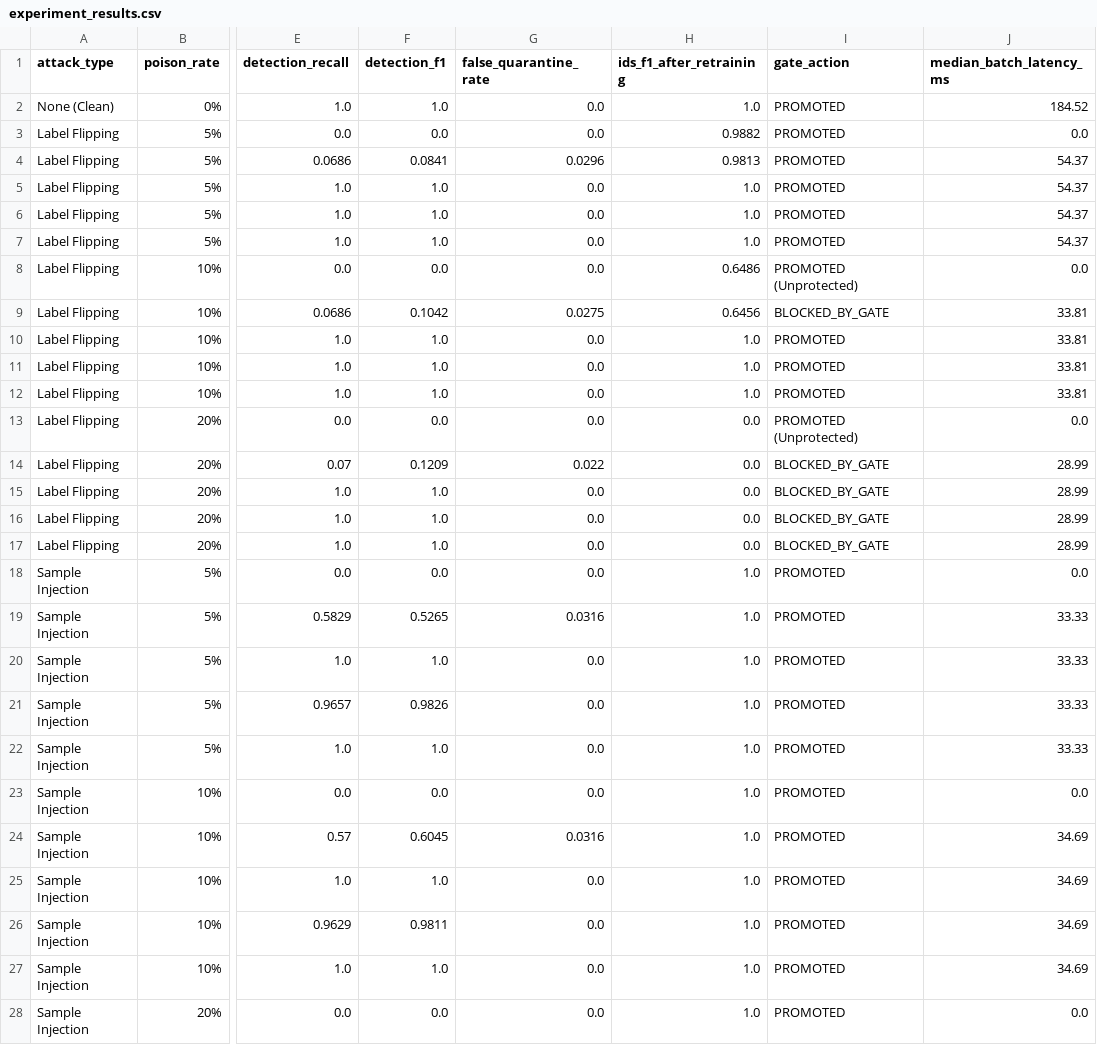
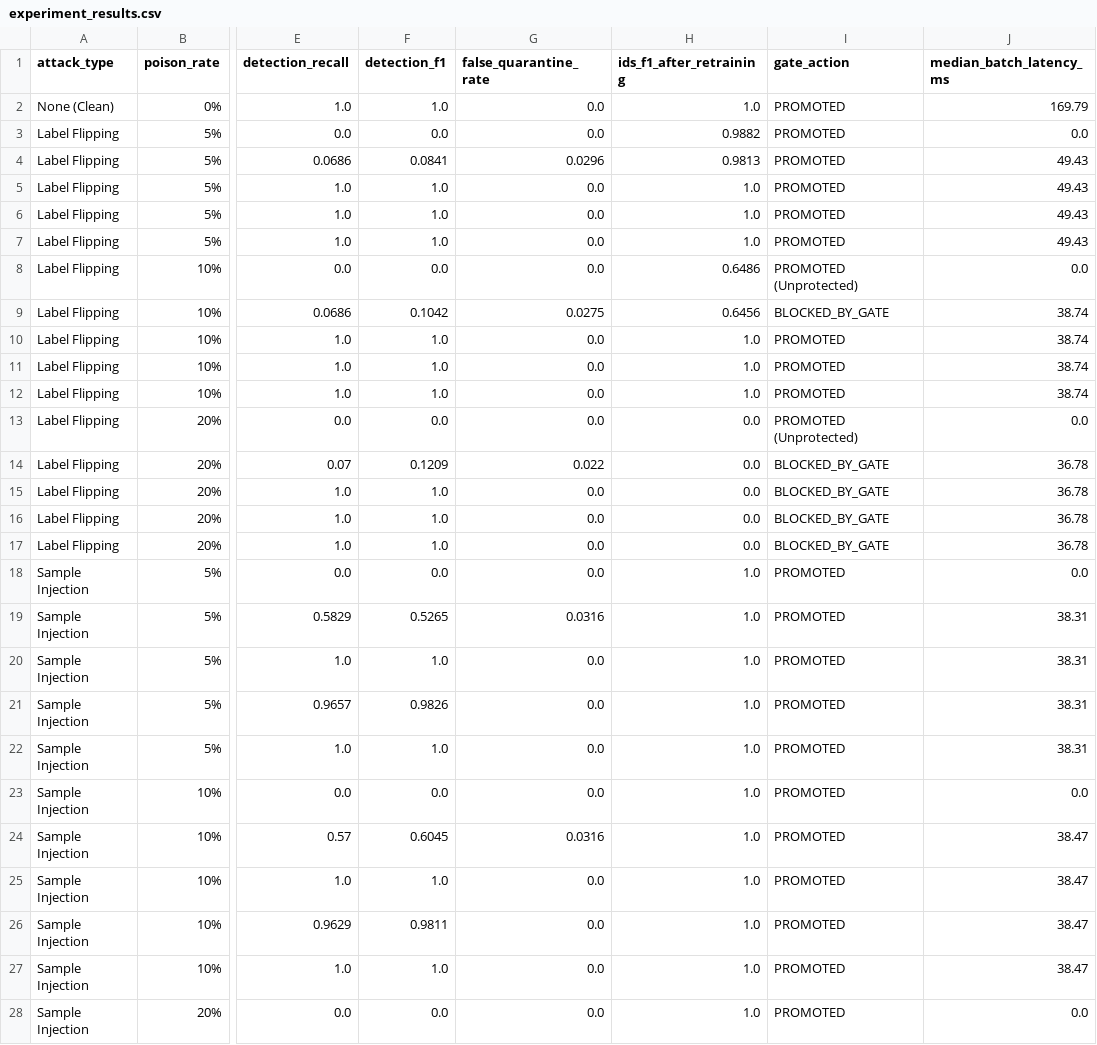
Before and after one commit to sobiakhan993/FYP, a CSV file: experiments/results/experiment_results.csv, drawn as a sheet; only a part is shown, gaps mark what is left out; the diff covers the shown part only; the diff names each change by its address in the sheet, - before the commit and + after, or states it on an @@ line.

Commit message:
Update registry manifest and experiment results with promoted model version

```diff
--- a/experiments/results/experiment_results.csv
+++ b/experiments/results/experiment_results.csv
-J2 (median_batch_latency_ms): 184.52
+J2 (median_batch_latency_ms): 169.79
-J4:J7 (median_batch_latency_ms): 54.37
+J4:J7 (median_batch_latency_ms): 49.43
-J9:J12 (median_batch_latency_ms): 33.81
+J9:J12 (median_batch_latency_ms): 38.74
-J14:J17 (median_batch_latency_ms): 28.99
+J14:J17 (median_batch_latency_ms): 36.78
-J19:J22 (median_batch_latency_ms): 33.33
+J19:J22 (median_batch_latency_ms): 38.31
-J24:J27 (median_batch_latency_ms): 34.69
+J24:J27 (median_batch_latency_ms): 38.47
```
Also changed, not shown: 4 edited cells elsewhere in this file, 1 other file.
